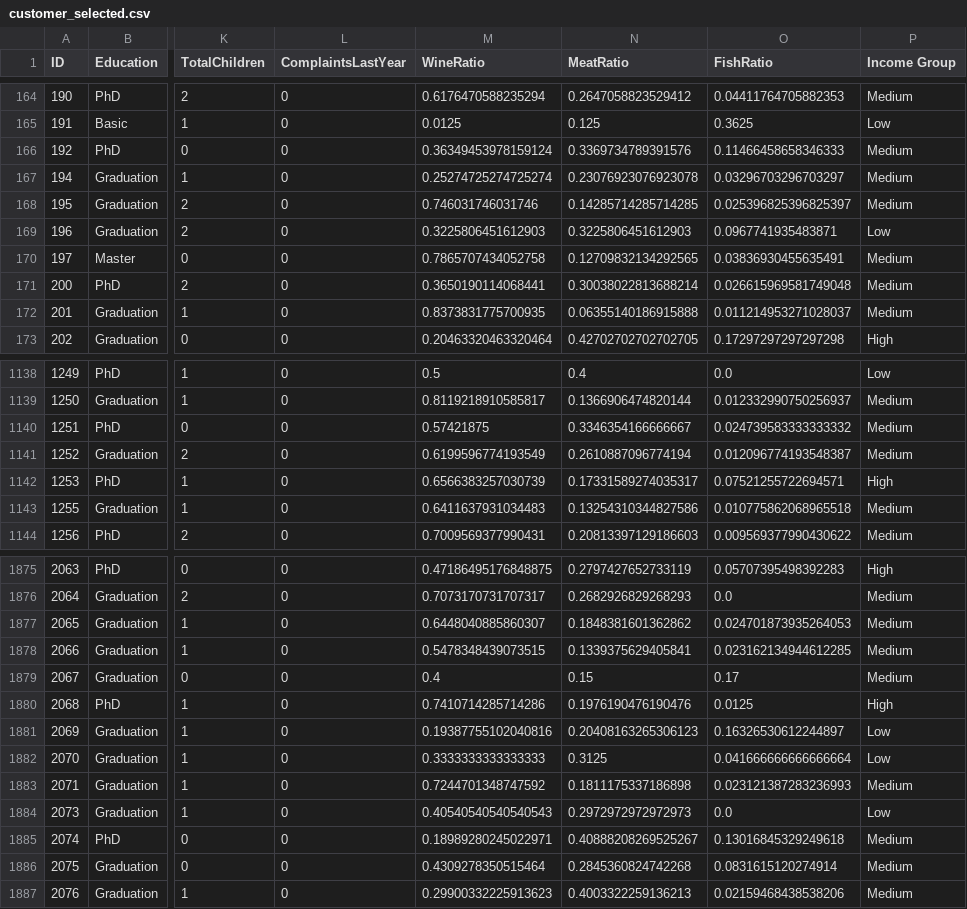
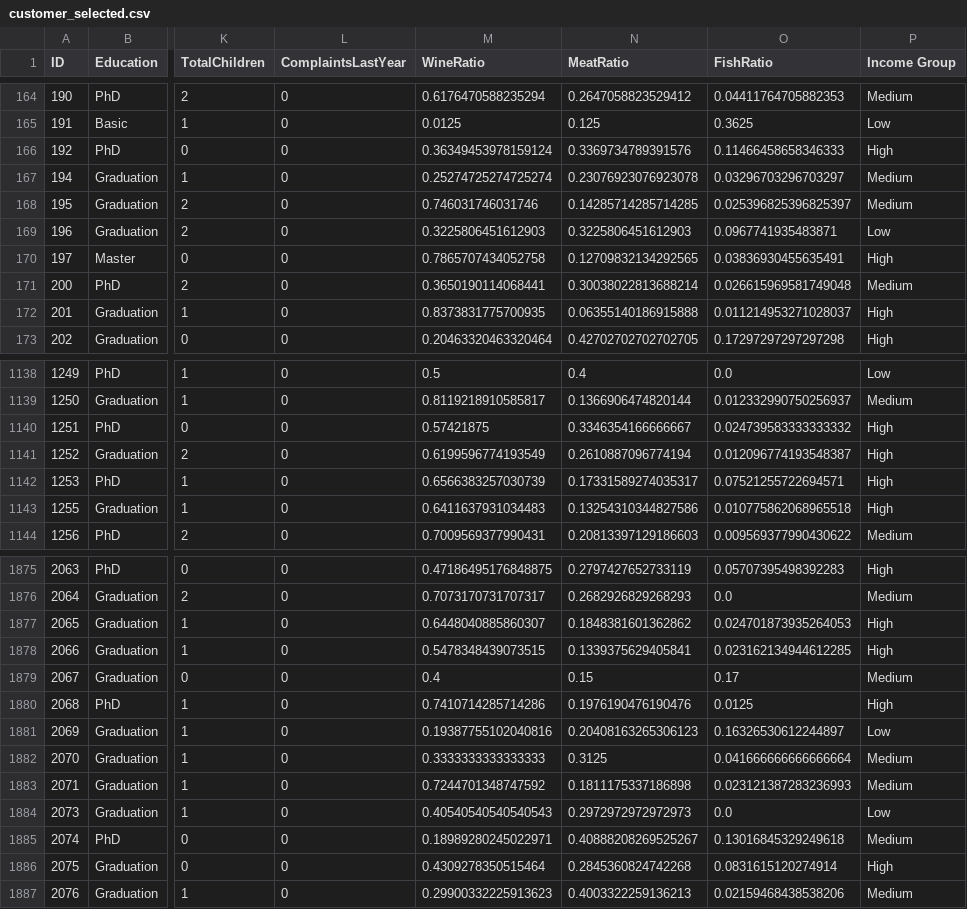
Before and after one commit to Ph1lippK/VAWI, a CSV file: customer_selected.csv, drawn as a sheet; only a part is shown, gaps mark what is left out; the diff covers the shown part only; the diff names each change by its address in the sheet, - before the commit and + after, or states it on an @@ line.

```diff
--- a/customer_selected.csv
+++ b/customer_selected.csv
-P166 (Income Group): Medium
+P166 (Income Group): High
-P170 (Income Group): Medium
+P170 (Income Group): High
-P172 (Income Group): Medium
+P172 (Income Group): High
-P1140:P1141 (Income Group): Medium
+P1140:P1141 (Income Group): High
-P1143 (Income Group): Medium
+P1143 (Income Group): High
-P1877:P1878 (Income Group): Medium
+P1877:P1878 (Income Group): High
-P1882 (Income Group): Low
+P1882 (Income Group): Medium
-P1886 (Income Group): Medium
+P1886 (Income Group): High
```
Also changed, not shown: 138 edited cells elsewhere in this file, 1 other file.
